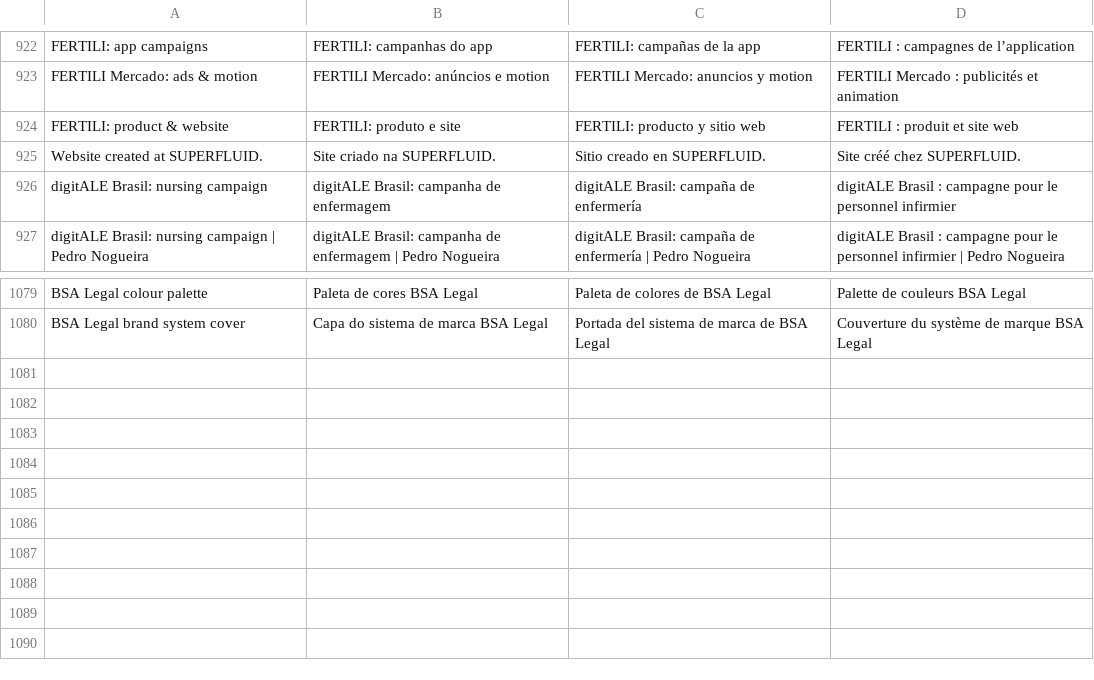
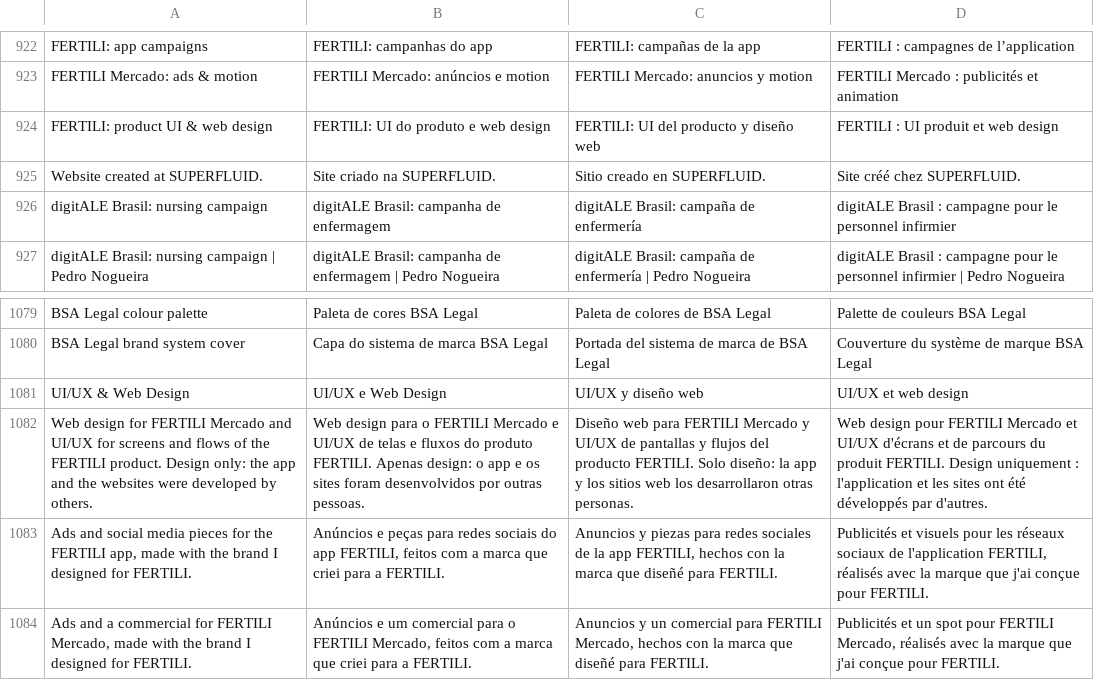
Before and after one commit to pedronogueiranunes/pedronogueiranunes.github.io, a TSV file: src/i18n/translations.tsv, drawn as a sheet; only a part is shown, gaps mark what is left out; removed rows and columns are numbered as before the commit, all else as after; the diff names each change by its address in the sheet, - before the commit and + after, or states it on an @@ line.

```diff
--- a/src/i18n/translations.tsv
+++ b/src/i18n/translations.tsv
-row 924: FERTILI: product & website | FERTILI: produto e site | FERTILI: producto y sitio web | FERTILI : produit et site web
+row 924: FERTILI: product UI & web design | FERTILI: UI do produto e web design | FERTILI: UI del producto y diseño web | FERTILI : UI produit et web design
+row 1081: UI/UX & Web Design | UI/UX e Web Design | UI/UX y diseño web | UI/UX et web design
+row 1082: Web design for FERTILI Mercado and UI/UX for screens and flows of the FERTILI product. Design only: the app and the websites were developed by others. | Web design para o FERTILI Mercado e UI/UX de telas e fluxos do produto FERTILI. Apenas design: o app e os sites foram desenvolvidos por outras pessoas. | Diseño web para FERTILI Mercado y UI/UX de pantallas y flujos del producto FERTILI. Solo diseño: la app y los sitios web los desarrollaron otras personas. | Web design pour FERTILI Mercado et UI/UX d'écrans et de parcours du produit FERTILI. Design uniquement : l'application et les sites ont été développés par d'autres.
+row 1083: Ads and social media pieces for the FERTILI app, made with the brand I designed for FERTILI. | Anúncios e peças para redes sociais do app FERTILI, feitos com a marca que criei para a FERTILI. | Anuncios y piezas para redes sociales de la app FERTILI, hechos con la marca que diseñé para FERTILI. | Publicités et visuels pour les réseaux sociaux de l'application FERTILI, réalisés avec la marque que j'ai conçue pour FERTILI.
+row 1084: Ads and a commercial for FERTILI Mercado, made with the brand I designed for FERTILI. | Anúncios e um comercial para o FERTILI Mercado, feitos com a marca que criei para a FERTILI. | Anuncios y un comercial para FERTILI Mercado, hechos con la marca que diseñé para FERTILI. | Publicités et un spot pour FERTILI Mercado, réalisés avec la marque que j'ai conçue pour FERTILI.
```
Also changed, not shown: 6 other files.
